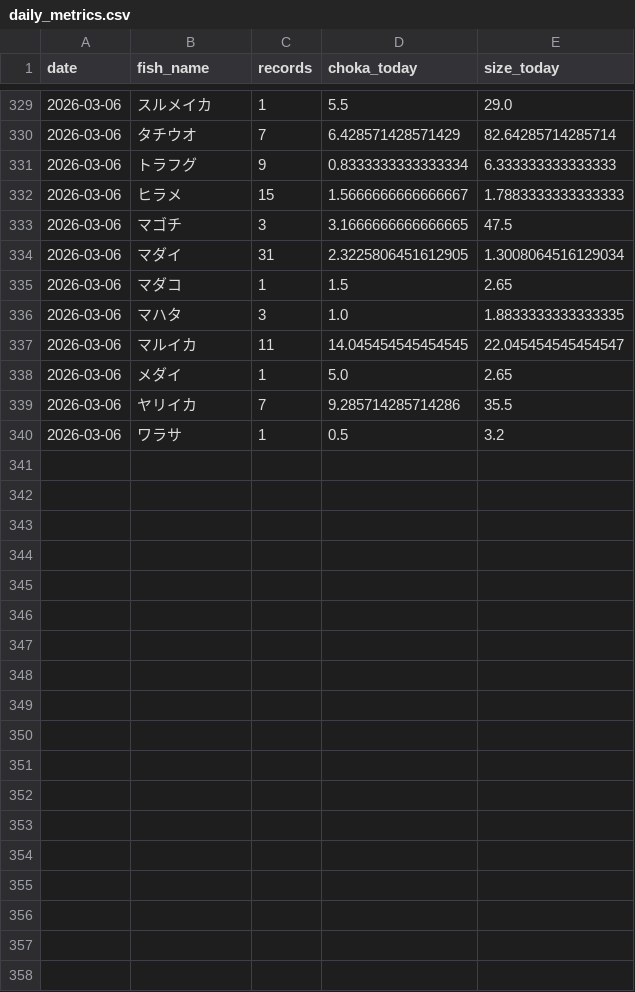
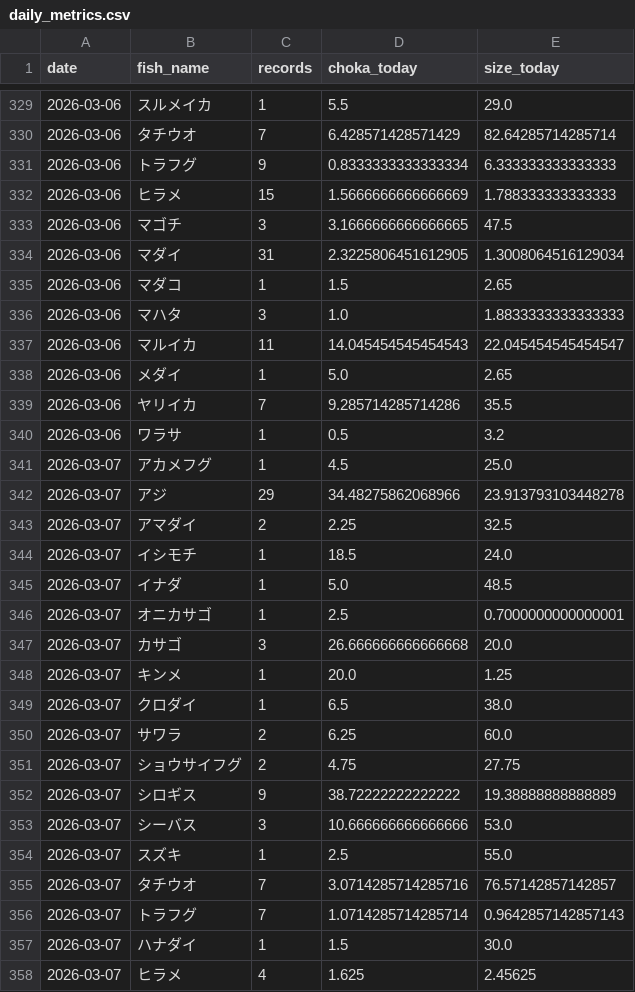
Before and after one commit to haradatakahiro/funaduri-tatiuo-auto, a CSV file: history/daily_metrics.csv, drawn as a sheet; only a part is shown, gaps mark what is left out; the diff covers the shown part only.

```diff
--- a/history/daily_metrics.csv
+++ b/history/daily_metrics.csv
@@ -331,3 +331,3 @@ date,fish_name,records,choka_today,size_today
 2026-03-06,トラフグ,9,0.8333333333333334,6.333333333333333
-2026-03-06,ヒラメ,15,1.5666666666666667,1.7883333333333333
+2026-03-06,ヒラメ,15,1.5666666666666669,1.788333333333333
 2026-03-06,マゴチ,3,3.1666666666666665,47.5
@@ -335,4 +335,4 @@ date,fish_name,records,choka_today,size_today
 2026-03-06,マダコ,1,1.5,2.65
-2026-03-06,マハタ,3,1.0,1.8833333333333335
-2026-03-06,マルイカ,11,14.045454545454545,22.045454545454547
+2026-03-06,マハタ,3,1.0,1.8833333333333333
+2026-03-06,マルイカ,11,14.045454545454543,22.045454545454547
 2026-03-06,メダイ,1,5.0,2.65
@@ -340 +340,19 @@ date,fish_name,records,choka_today,size_today
 2026-03-06,ワラサ,1,0.5,3.2
+2026-03-07,アカメフグ,1,4.5,25.0
+2026-03-07,アジ,29,34.48275862068966,23.913793103448278
+2026-03-07,アマダイ,2,2.25,32.5
+2026-03-07,イシモチ,1,18.5,24.0
+2026-03-07,イナダ,1,5.0,48.5
+2026-03-07,オニカサゴ,1,2.5,0.7000000000000001
+2026-03-07,カサゴ,3,26.666666666666668,20.0
+2026-03-07,キンメ,1,20.0,1.25
+2026-03-07,クロダイ,1,6.5,38.0
+2026-03-07,サワラ,2,6.25,60.0
+2026-03-07,ショウサイフグ,2,4.75,27.75
+2026-03-07,シロギス,9,38.72222222222222,19.38888888888889
+2026-03-07,シーバス,3,10.666666666666666,53.0
+2026-03-07,スズキ,1,2.5,55.0
+2026-03-07,タチウオ,7,3.0714285714285716,76.57142857142857
+2026-03-07,トラフグ,7,1.0714285714285714,0.9642857142857143
+2026-03-07,ハナダイ,1,1.5,30.0
+2026-03-07,ヒラメ,4,1.625,2.45625
```
Also changed, not shown: 2 added rows and 6 edited cells elsewhere in this file, 1 other file.
